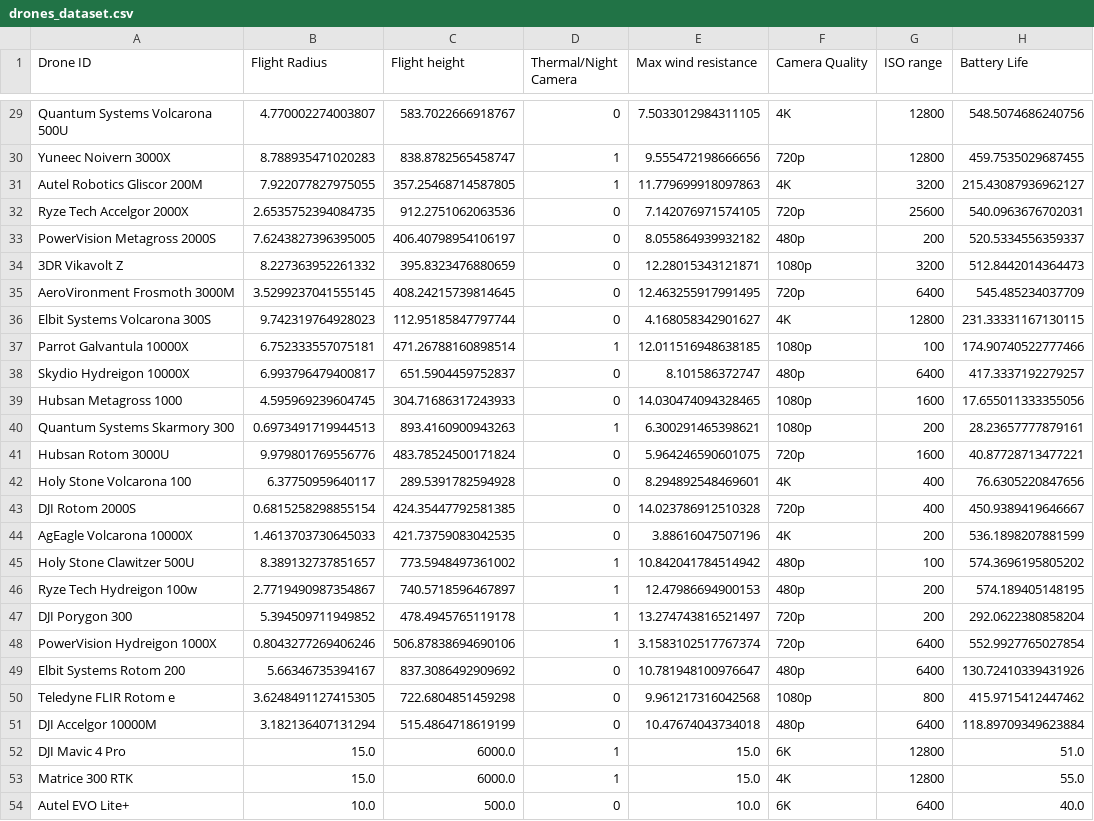
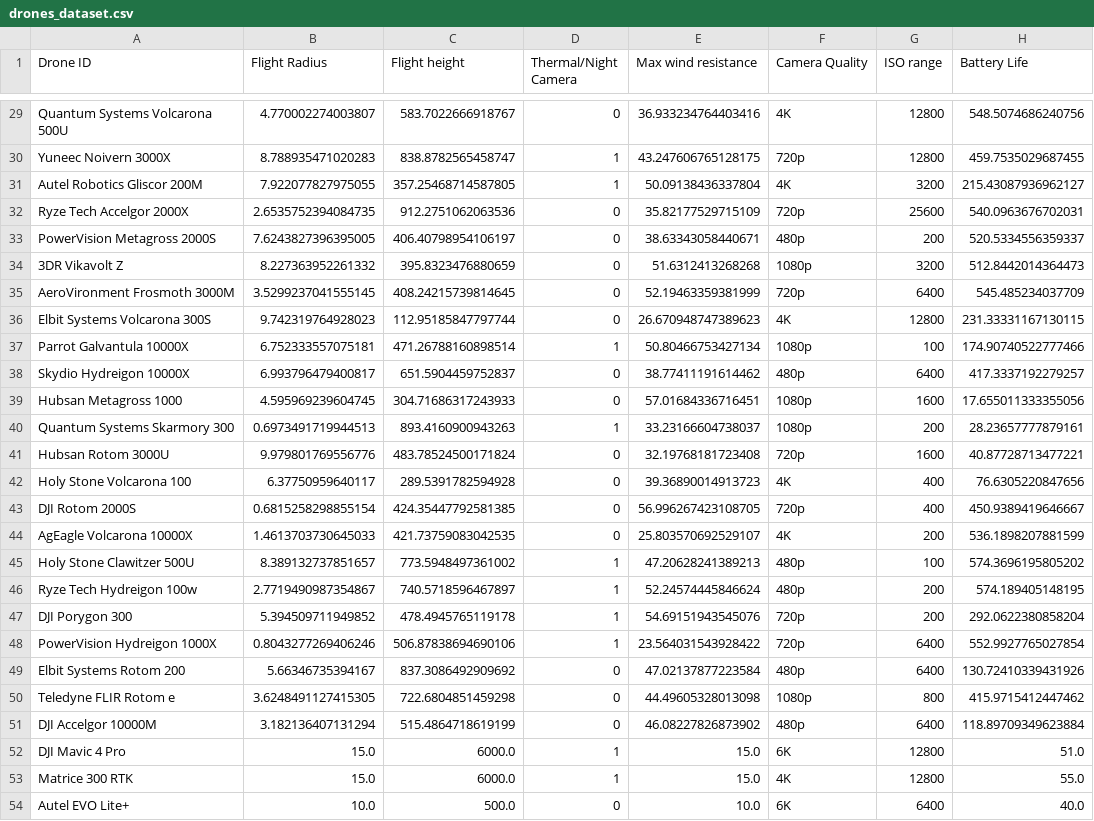
Before and after one commit to UnaiLalana/Decision-Support-System, a CSV file: drones_dataset.csv, drawn as a sheet; only a part is shown, gaps mark what is left out; the diff covers the shown part only; the diff names each change by its address in the sheet, - before the commit and + after, or states it on an @@ line.

```diff
--- a/drones_dataset.csv
+++ b/drones_dataset.csv
-E29 (Max wind resistance): 7.5033012984311105
+E29 (Max wind resistance): 36.933234764403416
-E30 (Max wind resistance): 9.555472198666656
+E30 (Max wind resistance): 43.247606765128175
-E31 (Max wind resistance): 11.779699918097863
+E31 (Max wind resistance): 50.09138436337804
-E32 (Max wind resistance): 7.142076971574105
+E32 (Max wind resistance): 35.82177529715109
-E33 (Max wind resistance): 8.055864939932182
+E33 (Max wind resistance): 38.63343058440671
-E34 (Max wind resistance): 12.28015343121871
+E34 (Max wind resistance): 51.6312413268268
-E35 (Max wind resistance): 12.463255917991495
+E35 (Max wind resistance): 52.19463359381999
-E36 (Max wind resistance): 4.168058342901627
+E36 (Max wind resistance): 26.670948747389623
-E37 (Max wind resistance): 12.011516948638185
+E37 (Max wind resistance): 50.80466753427134
-E38 (Max wind resistance): 8.101586372747
+E38 (Max wind resistance): 38.77411191614462
-E39 (Max wind resistance): 14.030474094328465
+E39 (Max wind resistance): 57.01684336716451
-E40 (Max wind resistance): 6.300291465398621
+E40 (Max wind resistance): 33.23166604738037
-E41 (Max wind resistance): 5.964246590601075
+E41 (Max wind resistance): 32.19768181723408
-E42 (Max wind resistance): 8.294892548469601
+E42 (Max wind resistance): 39.36890014913723
-E43 (Max wind resistance): 14.023786912510328
+E43 (Max wind resistance): 56.996267423108705
-E44 (Max wind resistance): 3.88616047507196
+E44 (Max wind resistance): 25.803570692529107
-E45 (Max wind resistance): 10.842041784514942
+E45 (Max wind resistance): 47.20628241389213
-E46 (Max wind resistance): 12.47986694900153
+E46 (Max wind resistance): 52.24574445846624
-E47 (Max wind resistance): 13.274743816521497
+E47 (Max wind resistance): 54.69151943545076
-E48 (Max wind resistance): 3.1583102517767374
+E48 (Max wind resistance): 23.564031543928422
-E49 (Max wind resistance): 10.781948100976647
+E49 (Max wind resistance): 47.02137877223584
-E50 (Max wind resistance): 9.961217316042568
+E50 (Max wind resistance): 44.49605328013098
-E51 (Max wind resistance): 10.47674043734018
+E51 (Max wind resistance): 46.08227826873902
```
Also changed, not shown: 27 edited cells elsewhere in this file, 3 other files.
